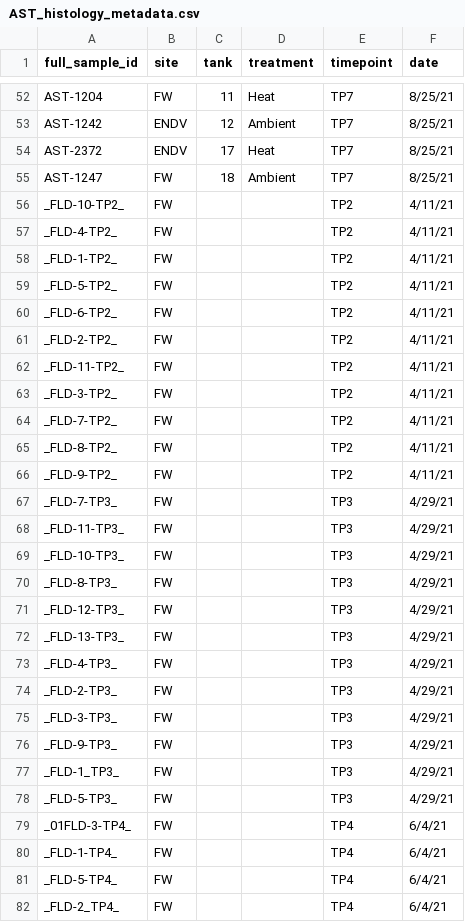
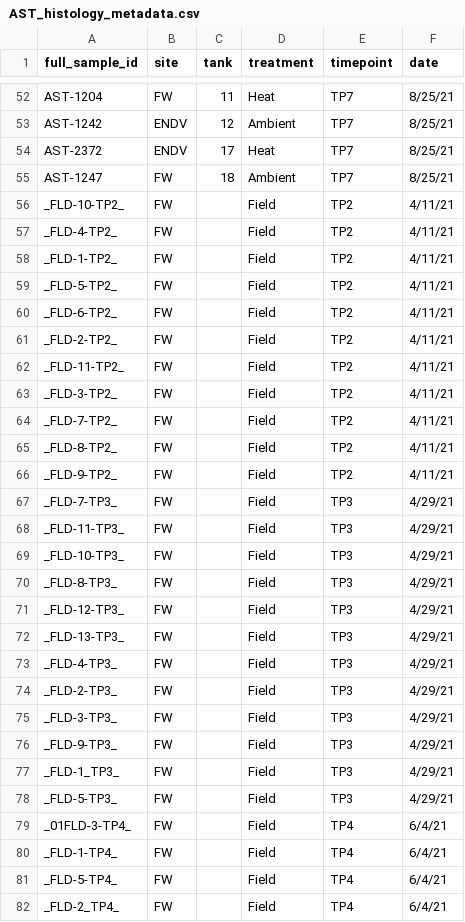
Before and after one commit to chloe-gilligan/astrangia_histology, a CSV file: AST_histology_metadata.csv, drawn as a sheet; only a part is shown, gaps mark what is left out; the diff covers the shown part only.

Commit message:
updatinG AST metadata

```diff
--- a/AST_histology_metadata.csv
+++ b/AST_histology_metadata.csv
@@ -55,28 +55,28 @@ AST-2372,ENDV,17,Heat,TP7,8/25/21
 AST-1247,FW,18,Ambient,TP7,8/25/21
-_FLD-10-TP2_,FW,,,TP2,4/11/21
-_FLD-4-TP2_,FW,,,TP2,4/11/21
-_FLD-1-TP2_,FW,,,TP2,4/11/21
-_FLD-5-TP2_,FW,,,TP2,4/11/21
-_FLD-6-TP2_,FW,,,TP2,4/11/21
-_FLD-2-TP2_,FW,,,TP2,4/11/21
-_FLD-11-TP2_,FW,,,TP2,4/11/21
-_FLD-3-TP2_,FW,,,TP2,4/11/21
-_FLD-7-TP2_,FW,,,TP2,4/11/21
-_FLD-8-TP2_,FW,,,TP2,4/11/21
-_FLD-9-TP2_,FW,,,TP2,4/11/21
-_FLD-7-TP3_,FW,,,TP3,4/29/21
-_FLD-11-TP3_,FW,,,TP3,4/29/21
-_FLD-10-TP3_,FW,,,TP3,4/29/21
-_FLD-8-TP3_,FW,,,TP3,4/29/21
-_FLD-12-TP3_,FW,,,TP3,4/29/21
-_FLD-13-TP3_,FW,,,TP3,4/29/21
-_FLD-4-TP3_,FW,,,TP3,4/29/21
-_FLD-2-TP3_,FW,,,TP3,4/29/21
-_FLD-3-TP3_,FW,,,TP3,4/29/21
-_FLD-9-TP3_,FW,,,TP3,4/29/21
-_FLD-1_TP3_,FW,,,TP3,4/29/21
-_FLD-5-TP3_,FW,,,TP3,4/29/21
-_01FLD-3-TP4_,FW,,,TP4,6/4/21
-_FLD-1-TP4_,FW,,,TP4,6/4/21
-_FLD-5-TP4_,FW,,,TP4,6/4/21
-_FLD-2_TP4_,FW,,,TP4,6/4/21
+_FLD-10-TP2_,FW,,Field,TP2,4/11/21
+_FLD-4-TP2_,FW,,Field,TP2,4/11/21
+_FLD-1-TP2_,FW,,Field,TP2,4/11/21
+_FLD-5-TP2_,FW,,Field,TP2,4/11/21
+_FLD-6-TP2_,FW,,Field,TP2,4/11/21
+_FLD-2-TP2_,FW,,Field,TP2,4/11/21
+_FLD-11-TP2_,FW,,Field,TP2,4/11/21
+_FLD-3-TP2_,FW,,Field,TP2,4/11/21
+_FLD-7-TP2_,FW,,Field,TP2,4/11/21
+_FLD-8-TP2_,FW,,Field,TP2,4/11/21
+_FLD-9-TP2_,FW,,Field,TP2,4/11/21
+_FLD-7-TP3_,FW,,Field,TP3,4/29/21
+_FLD-11-TP3_,FW,,Field,TP3,4/29/21
+_FLD-10-TP3_,FW,,Field,TP3,4/29/21
+_FLD-8-TP3_,FW,,Field,TP3,4/29/21
+_FLD-12-TP3_,FW,,Field,TP3,4/29/21
+_FLD-13-TP3_,FW,,Field,TP3,4/29/21
+_FLD-4-TP3_,FW,,Field,TP3,4/29/21
+_FLD-2-TP3_,FW,,Field,TP3,4/29/21
+_FLD-3-TP3_,FW,,Field,TP3,4/29/21
+_FLD-9-TP3_,FW,,Field,TP3,4/29/21
+_FLD-1_TP3_,FW,,Field,TP3,4/29/21
+_FLD-5-TP3_,FW,,Field,TP3,4/29/21
+_01FLD-3-TP4_,FW,,Field,TP4,6/4/21
+_FLD-1-TP4_,FW,,Field,TP4,6/4/21
+_FLD-5-TP4_,FW,,Field,TP4,6/4/21
+_FLD-2_TP4_,FW,,Field,TP4,6/4/21
```
Also changed, not shown: 30 edited cells elsewhere in this file, 3 other files.
